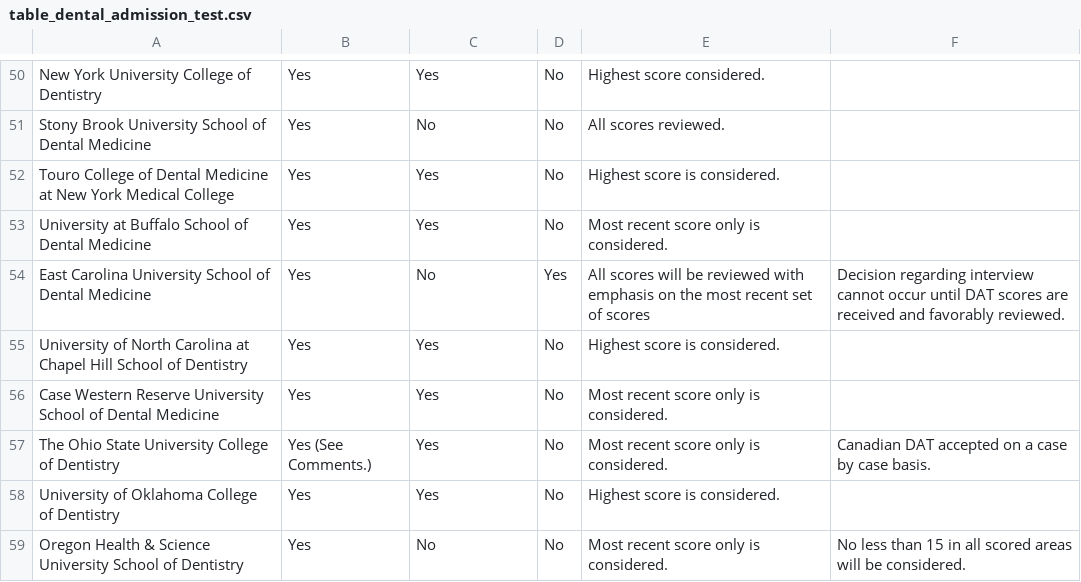
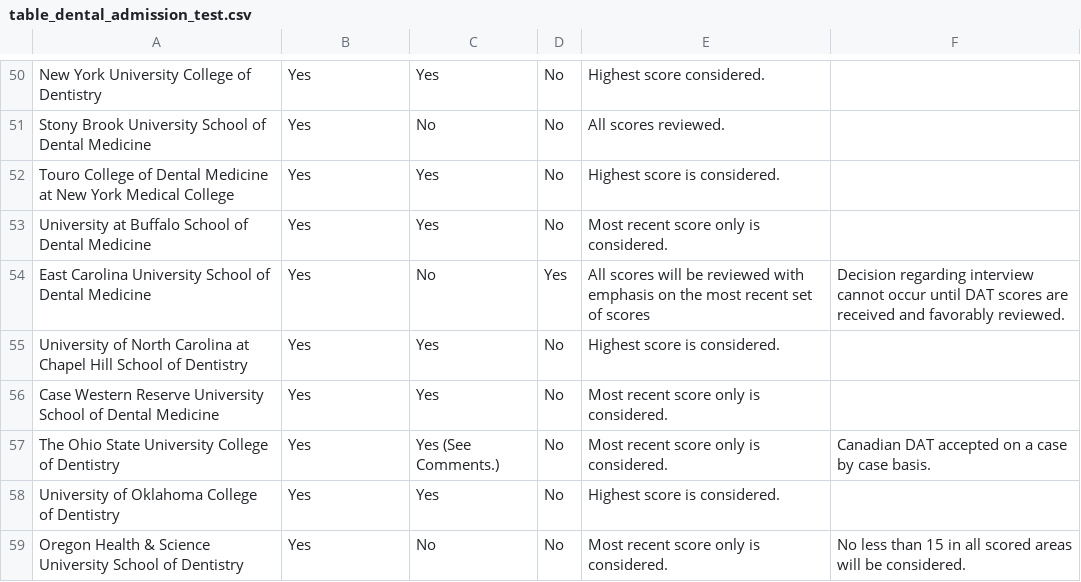
Before and after one commit to PAEA/ProgramDirectory4, a CSV file: csv/table_dental_admission_test.csv, drawn as a sheet; only a part is shown, gaps mark what is left out.

```diff
--- a/csv/table_dental_admission_test.csv
+++ b/csv/table_dental_admission_test.csv
@@ -56,3 +56,3 @@ University of North Carolina at Chapel Hill School of Dentistry,Yes,Yes,No,Highe
 Case Western Reserve University School of Dental Medicine,Yes,Yes,No,Most recent score only is considered.,
-The Ohio State University College of Dentistry,Yes (See Comments.),Yes,No,Most recent score only is considered.,Canadian DAT accepted on a case by case basis.
+The Ohio State University College of Dentistry,Yes,Yes (See Comments.),No,Most recent score only is considered.,Canadian DAT accepted on a case by case basis.
 University of Oklahoma College of Dentistry,Yes,Yes,No,Highest score is considered.,
```
Also changed, not shown: csv/fields_community_college.csv, csv/table_international_dental_program_description.csv.
